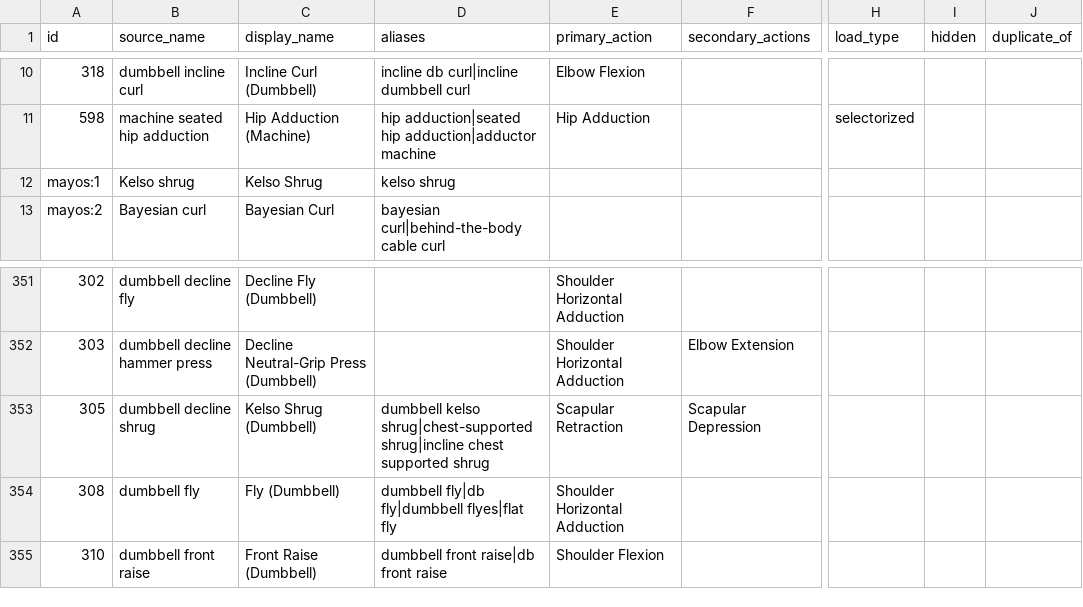
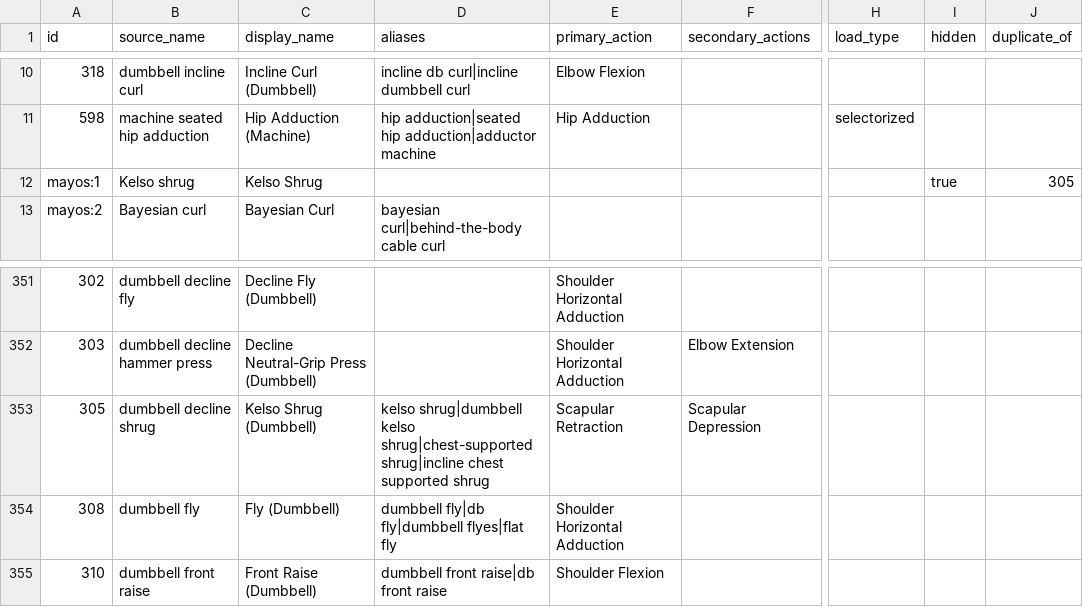
Before and after one commit to ahmedtvmer/MAYOS, a CSV file: data/exercise_curation.csv, drawn as a sheet; only a part is shown, gaps mark what is left out; the diff names each change by its address in the sheet, - before the commit and + after, or states it on an @@ line.

```diff
--- a/data/exercise_curation.csv
+++ b/data/exercise_curation.csv
-D12 (aliases): kelso shrug
+D12 (aliases): (empty)
-I12 (hidden): (empty)
+I12 (hidden): true
-J12 (duplicate_of): (empty)
+J12 (duplicate_of): 305
-D353 (aliases): dumbbell kelso shrug|chest-supported…
+D353 (aliases): kelso shrug|dumbbell kelso shrug|chest-supported…
```
Also changed, not shown: 5 other files.
